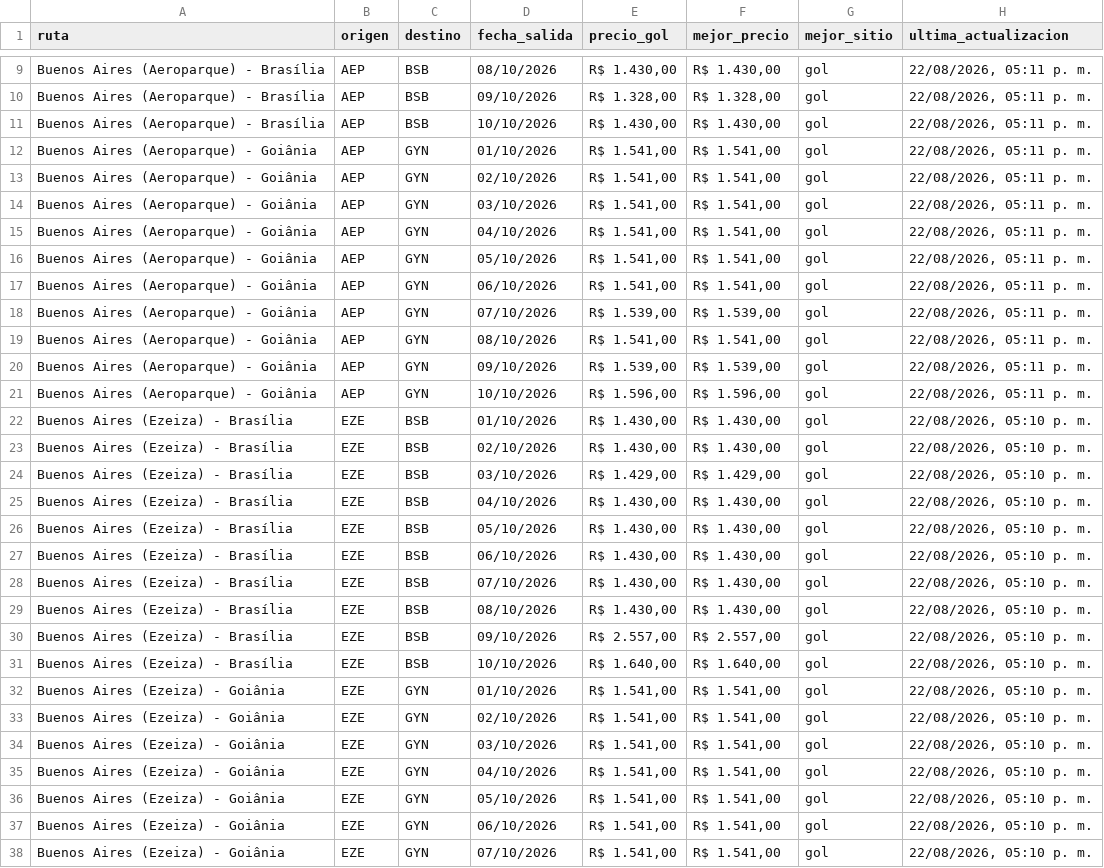
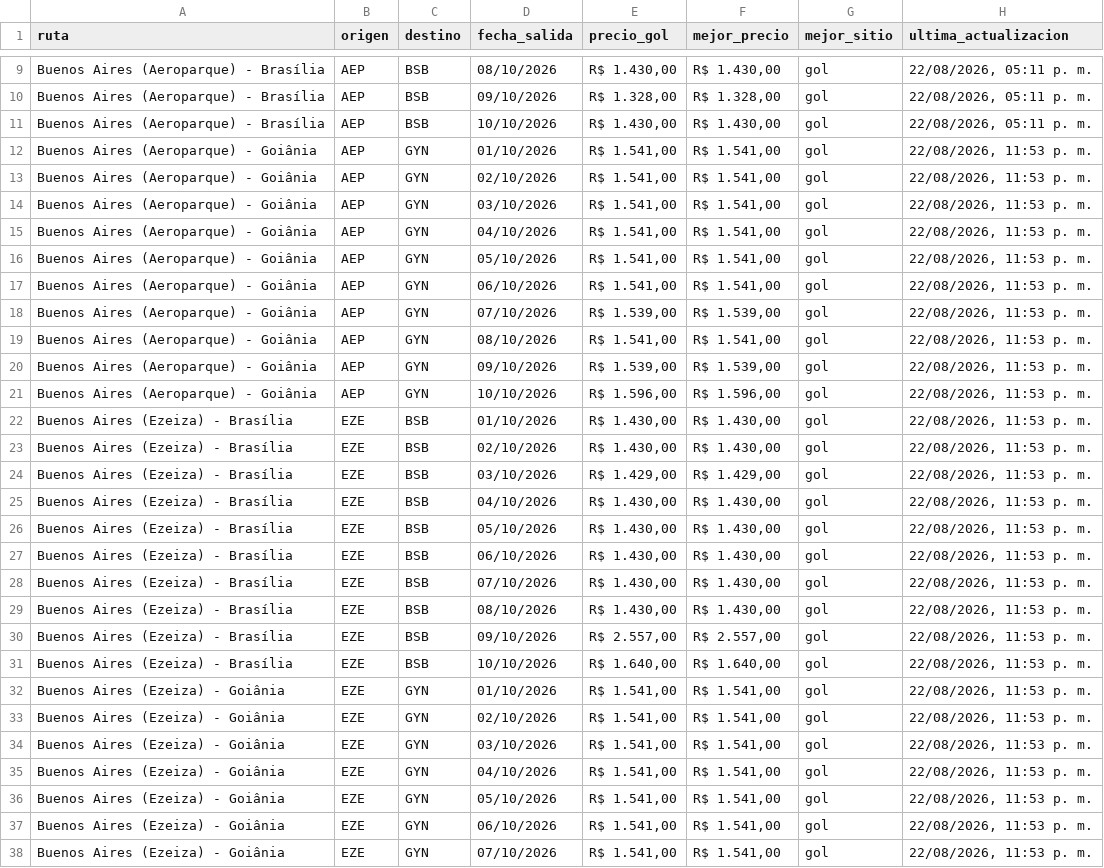
Before and after one commit to PabloNicolasAcevedo/vuelos-tracker, a CSV file: data/resumen-pablo.csv, drawn as a sheet; only a part is shown, gaps mark what is left out; the diff covers the shown part only; the diff names each change by its address in the sheet, - before the commit and + after, or states it on an @@ line.

```diff
--- a/data/resumen-pablo.csv
+++ b/data/resumen-pablo.csv
-H12:H21 (ultima_actualizacion): 22/08/2026, 05:11 p. m.
+H12:H21 (ultima_actualizacion): 22/08/2026, 11:53 p. m.
-H22:H38 (ultima_actualizacion): 22/08/2026, 05:10 p. m.
+H22:H38 (ultima_actualizacion): 22/08/2026, 11:53 p. m.
```
Also changed, not shown: 3 edited cells elsewhere in this file, data/resumen-david.csv, 13 other files.
